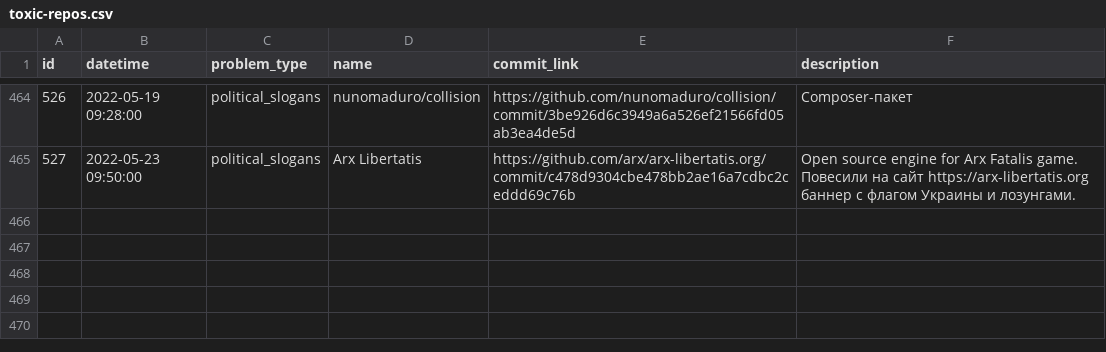
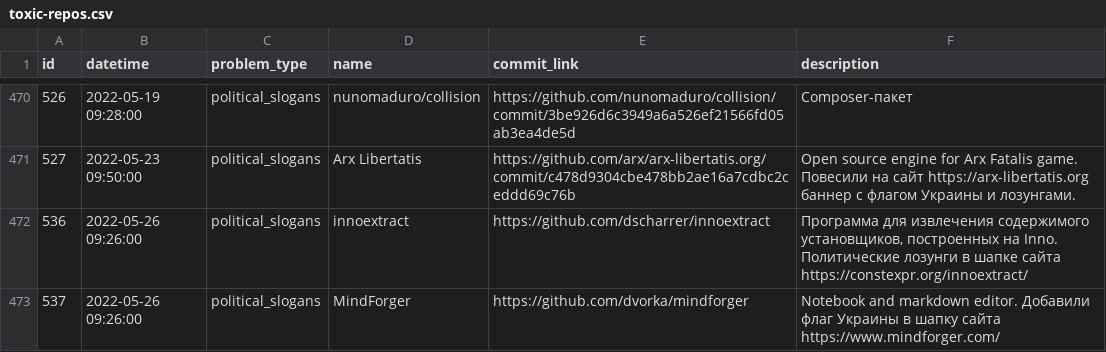
Before and after one commit to toxic-repos/toxic-repos, a CSV file: data/csv/toxic-repos.csv, drawn as a sheet; only a part is shown, gaps mark what is left out; the diff covers the shown part only; the diff names each change by its address in the sheet, - before the commit and + after, or states it on an @@ line.

Commit message:
list update

```diff
--- a/data/csv/toxic-repos.csv
+++ b/data/csv/toxic-repos.csv
+row 472: 536 | 2022-05-26 09:26:00 | political_slogans | innoextract | https://github.com/dscharrer/innoextract | Программа для извлечения содержимого установщиков, построенных на Inno. Политические лозунги в шапке сайта https://constexpr.org/innoextract/
+row 473: 537 | 2022-05-26 09:26:00 | political_slogans | MindForger | https://github.com/dvorka/mindforger | Notebook and markdown editor. Добавили флаг Украины в шапку сайта https://www.mindforger.com/
```
Also changed, not shown: 8 added rows elsewhere in this file, 4 other files.
